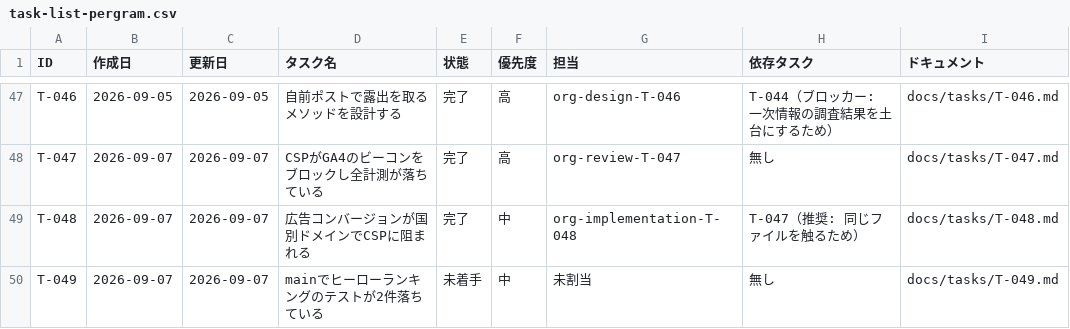
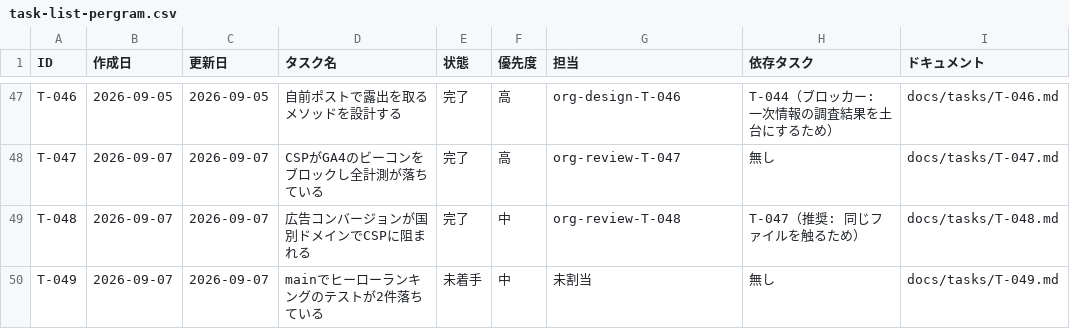
Before and after one commit to umiji/pergram, a CSV file: docs/task-list-pergram.csv, drawn as a sheet; only a part is shown, gaps mark what is left out.

```diff
--- a/docs/task-list-pergram.csv
+++ b/docs/task-list-pergram.csv
@@ -48,3 +48,3 @@ T-046,2026-09-05,2026-09-05,自前ポストで露出を取るメソッドを設
 T-047,2026-09-07,2026-09-07,CSPがGA4のビーコンをブロックし全計測が落ちている,完了,高,org-review-T-047,無し,docs/tasks/T-047.md
-T-048,2026-09-07,2026-09-07,広告コンバージョンが国別ドメインでCSPに阻まれる,完了,中,org-implementation-T-048,T-047（推奨: 同じファイルを触るため）,docs/tasks/T-048.md
+T-048,2026-09-07,2026-09-07,広告コンバージョンが国別ドメインでCSPに阻まれる,完了,中,org-review-T-048,T-047（推奨: 同じファイルを触るため）,docs/tasks/T-048.md
 T-049,2026-09-07,2026-09-07,mainでヒーローランキングのテストが2件落ちている,未着手,中,未割当,無し,docs/tasks/T-049.md
```
Also changed, not shown: 1 other file.
